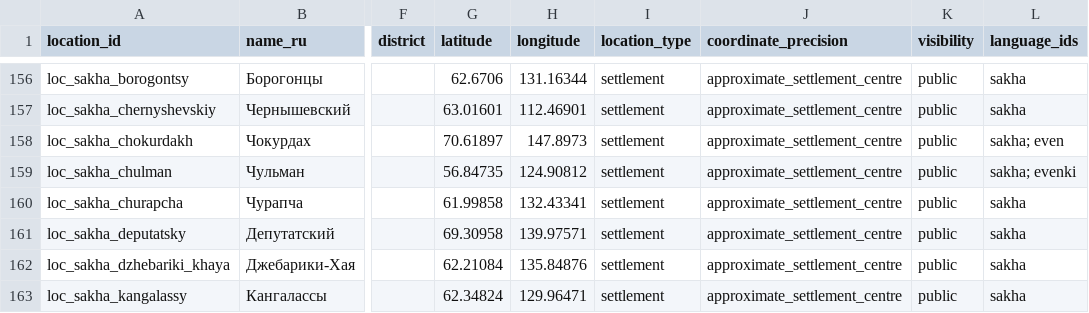
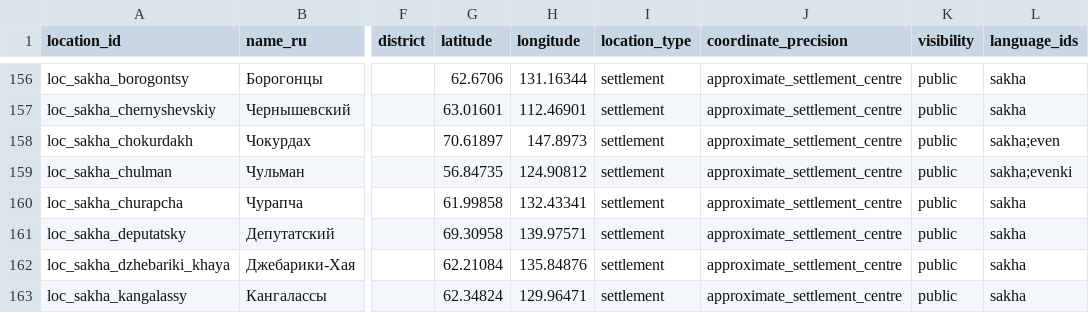
Before and after one commit to ksheifer/circumpolar-ethnobotanical-database, a CSV file: data/locations.csv, drawn as a sheet; only a part is shown, gaps mark what is left out; the diff covers the shown part only; the diff names each change by its address in the sheet, - before the commit and + after, or states it on an @@ line.

```diff
--- a/data/locations.csv
+++ b/data/locations.csv
-L158 (language_ids): sakha; even
+L158 (language_ids): sakha;even
-L159 (language_ids): sakha; evenki
+L159 (language_ids): sakha;evenki
```
Also changed, not shown: 10 added rows and 19 edited cells elsewhere in this file, 13 other files.
